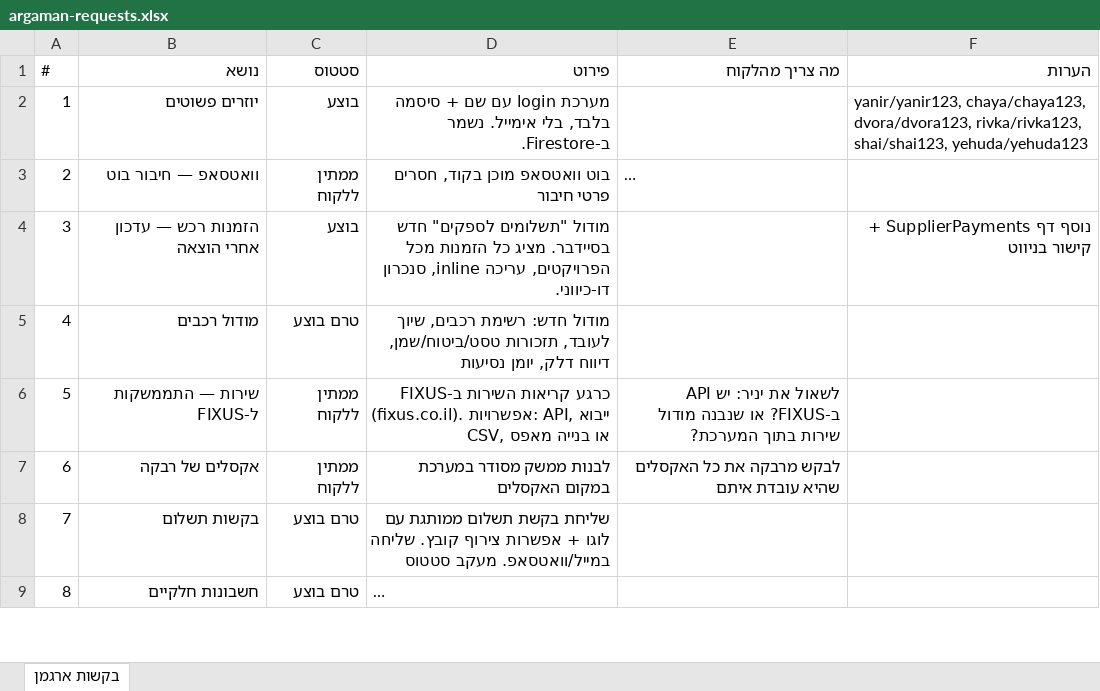
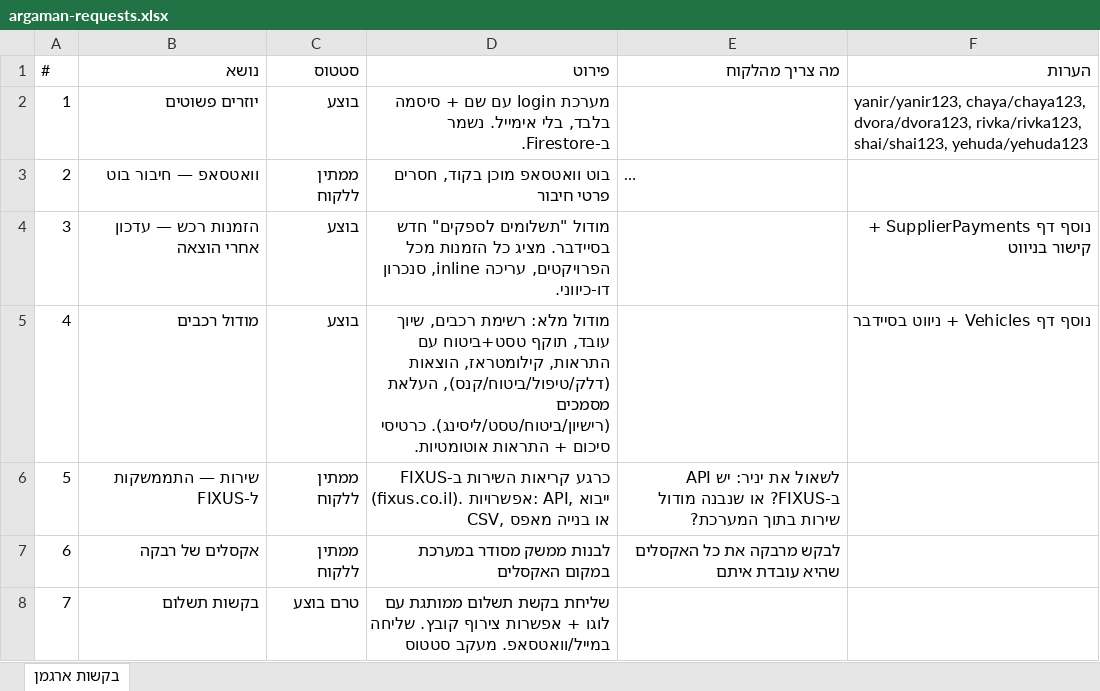
Before and after one commit to talya-debug/argaman-new, an Excel workbook: argaman-requests.xlsx, sheet בקשות ארגמן, drawn as a sheet; only a part is shown; the shorter side is filled out with more unchanged rows; long unchanged cells end in …; values as stored, in another font and other column widths than the file's, no borders; the diff names each change by its address in the sheet, - before the commit and + after, or states it on an @@ line.

```diff
--- a/argaman-requests.xlsx (sheet בקשות ארגמן)
+++ b/argaman-requests.xlsx (sheet בקשות ארגמן)
-C5 (סטטוס): טרם בוצע
+C5 (סטטוס): בוצע
-D5 (פירוט): מודול חדש: רשימת רכבים, שיוך לעובד, תזכורות טסט/ביטוח/שמן, דיווח דלק, יומן נסיעות
+D5 (פירוט): מודול מלא: רשימת רכבים, שיוך עובד, תוקף טסט+ביטוח עם התראות, קילומטראז, הוצאות (דלק/טיפול/ביטוח/קנס), העלאת מסמכים (רישיון/ביטוח/טסט/ליסינג). כרטיסי סיכום + התראות אוטומטיות.
-F5 (הערות): (empty)
+F5 (הערות): נוסף דף Vehicles + ניווט בסיידבר
```
Also changed, not shown: 4 other files.
